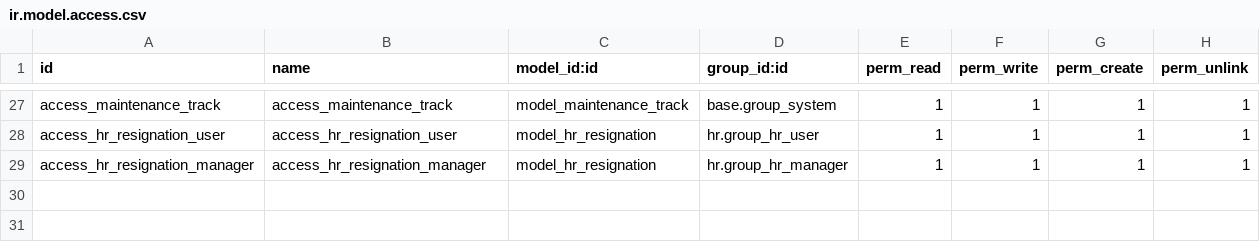
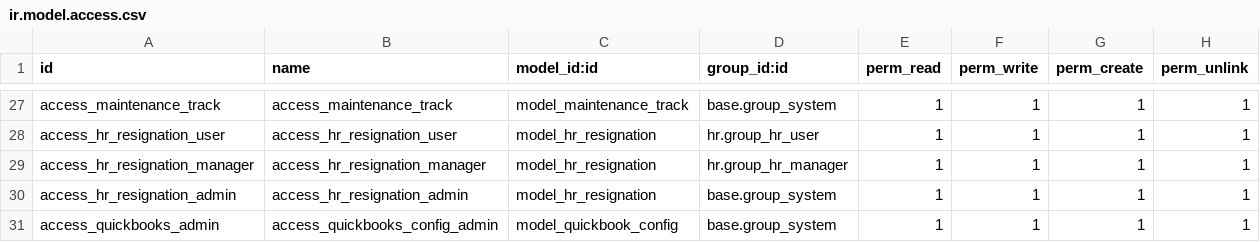
Before and after one commit to KritikaAgeis/Famti, a CSV file: famti/security/ir.model.access.csv, drawn as a sheet; only a part is shown, gaps mark what is left out.

Commit message:
Updte quickbook changes

```diff
--- a/famti/security/ir.model.access.csv
+++ b/famti/security/ir.model.access.csv
@@ -29 +29,3 @@ access_hr_resignation_user,access_hr_resignation_user,model_hr_resignation,hr.gr
 access_hr_resignation_manager,access_hr_resignation_manager,model_hr_resignation,hr.group_hr_manager,1,1,1,1
+access_hr_resignation_admin,access_hr_resignation_admin,model_hr_resignation,base.group_system,1,1,1,1
+access_quickbooks_admin,access_quickbooks_config_admin,model_quickbook_config,base.group_system,1,1,1,1
```
Also changed, not shown: 8 other files.
